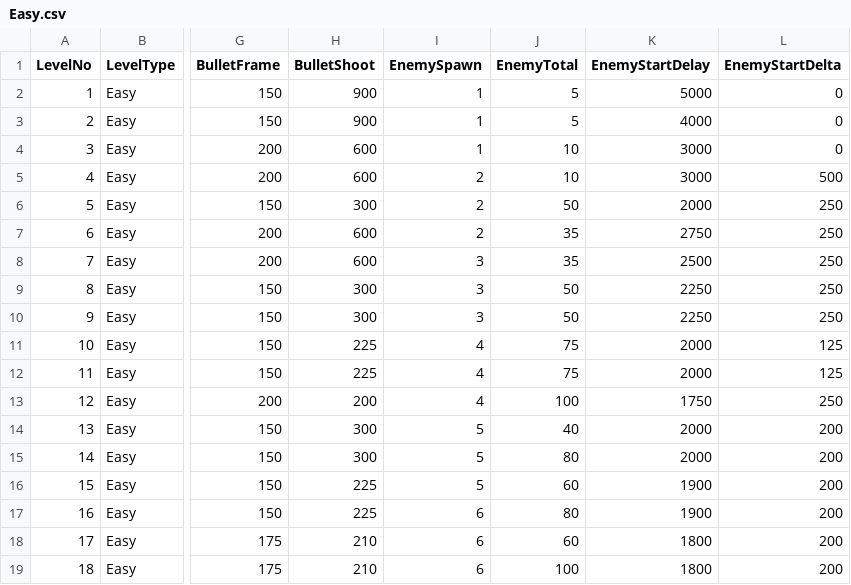
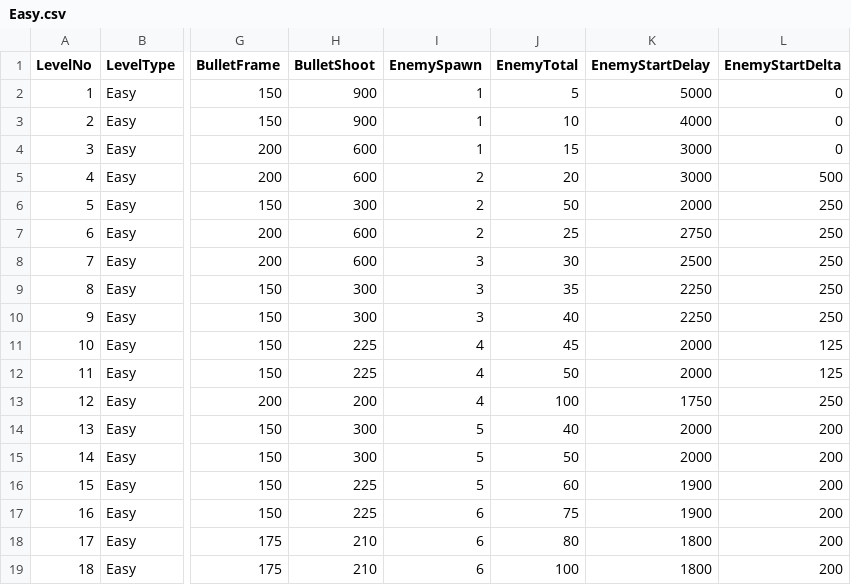
Before and after one commit to StevePro7/3DcityLevels, a CSV file: AppToXML/bin/Debug/netcoreapp2.1/Inp/Easy.csv, drawn as a sheet; only a part is shown, gaps mark what is left out; the diff names each change by its address in the sheet, - before the commit and + after, or states it on an @@ line.

Commit message:
Update easy CSV and XML files

```diff
--- a/AppToXML/bin/Debug/netcoreapp2.1/Inp/Easy.csv
+++ b/AppToXML/bin/Debug/netcoreapp2.1/Inp/Easy.csv
-J3 (EnemyTotal): 5
+J3 (EnemyTotal): 10
-J4 (EnemyTotal): 10
+J4 (EnemyTotal): 15
-J5 (EnemyTotal): 10
+J5 (EnemyTotal): 20
-J7 (EnemyTotal): 35
+J7 (EnemyTotal): 25
-J8 (EnemyTotal): 35
+J8 (EnemyTotal): 30
-J9 (EnemyTotal): 50
+J9 (EnemyTotal): 35
-J10 (EnemyTotal): 50
+J10 (EnemyTotal): 40
-J11 (EnemyTotal): 75
+J11 (EnemyTotal): 45
-J12 (EnemyTotal): 75
+J12 (EnemyTotal): 50
-J15 (EnemyTotal): 80
+J15 (EnemyTotal): 50
-J17 (EnemyTotal): 80
+J17 (EnemyTotal): 75
-J18 (EnemyTotal): 60
+J18 (EnemyTotal): 80
```
Also changed, not shown: 12 other files.
